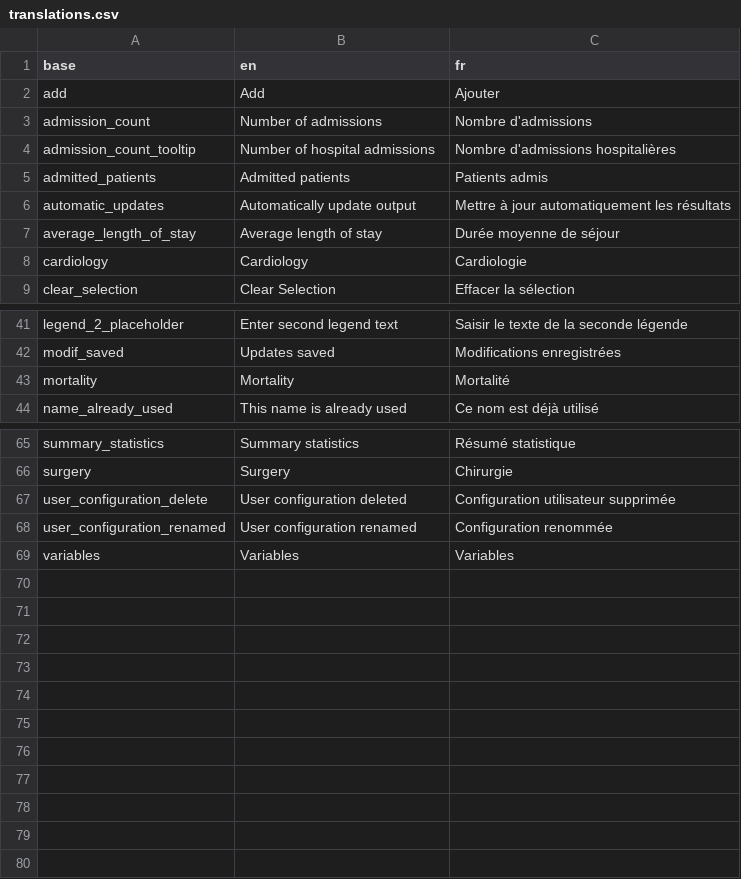
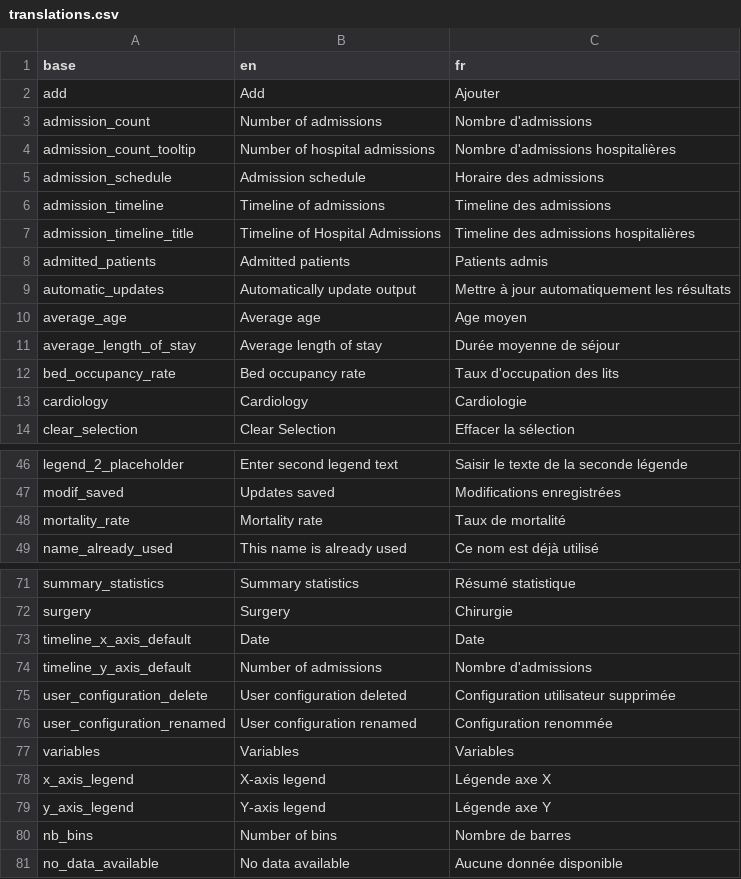
Before and after one commit to BorisDelange/LinkR-content, a CSV file: plugins/admissions_and_demographics/translations.csv, drawn as a sheet; only a part is shown, gaps mark what is left out; the diff covers the shown part only.

Commit message:
Update 9 files
- /plugins/admissions_and_demographics/server_code_admissions.R
- /plugins/admissions_and_demographics/server_code_demographics.R
- /plugins/admissions_and_demographics/server_output_settings.R
- /plugins/admissions_and_demographics/translations.csv
- /plugins/admissions_and_demographics/ui_output.R
- /plugins/admissions_and_demographics/ui_output_settings.R
- /plugins/admissions_and_demographics/plugin.xml
- /plugins/admissions_and_demographics/server.R
- /plugins/admissions_and_demographics/server_code.R

```diff
--- a/plugins/admissions_and_demographics/translations.csv
+++ b/plugins/admissions_and_demographics/translations.csv
@@ -4,5 +4,10 @@ admission_count,Number of admissions,Nombre d'admissions
 admission_count_tooltip,Number of hospital admissions,Nombre d'admissions hospitalières
+admission_schedule,Admission schedule,Horaire des admissions
+admission_timeline,Timeline of admissions,Timeline des admissions
+admission_timeline_title,Timeline of Hospital Admissions,Timeline des admissions hospitalières
 admitted_patients,Admitted patients,Patients admis
 automatic_updates,Automatically update output,Mettre à jour automatiquement les résultats
+average_age,Average age,Age moyen
 average_length_of_stay,Average length of stay,Durée moyenne de séjour
+bed_occupancy_rate,Bed occupancy rate,Taux d'occupation des lits
 cardiology,Cardiology,Cardiologie
@@ -42,3 +47,3 @@ legend_2_placeholder,Enter second legend text,Saisir le texte de la seconde lég
 modif_saved,Updates saved,Modifications enregistrées
-mortality,Mortality,Mortalité
+mortality_rate,Mortality rate,Taux de mortalité
 name_already_used,This name is already used,Ce nom est déjà utilisé
@@ -66,2 +72,4 @@ summary_statistics,Summary statistics,Résumé statistique
 surgery,Surgery,Chirurgie
+timeline_x_axis_default,Date,Date
+timeline_y_axis_default,Number of admissions,Nombre d'admissions
 user_configuration_delete,User configuration deleted,Configuration utilisateur supprimée
@@ -69 +77,5 @@ user_configuration_renamed,User configuration renamed,Configuration renommée
 variables,Variables,Variables
+x_axis_legend,X-axis legend,Légende axe X
+y_axis_legend,Y-axis legend,Légende axe Y
+nb_bins,Number of bins,Nombre de barres
+no_data_available,No data available,Aucune donnée disponible
```
Also changed, not shown: 1 added row elsewhere in this file, 8 other files.
